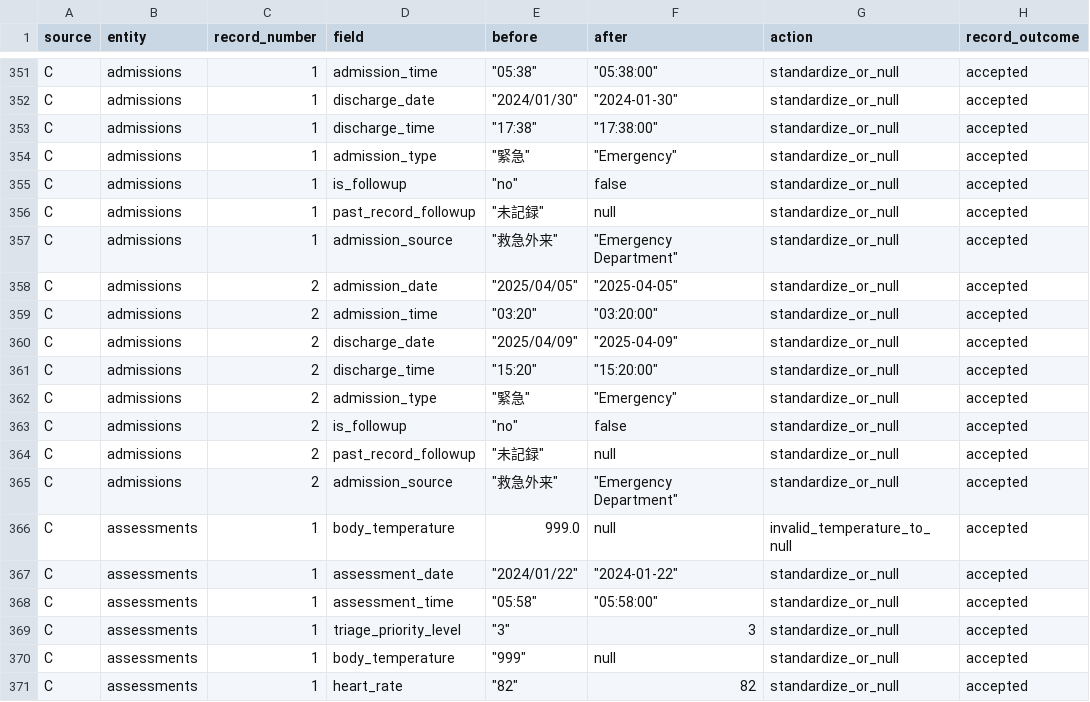
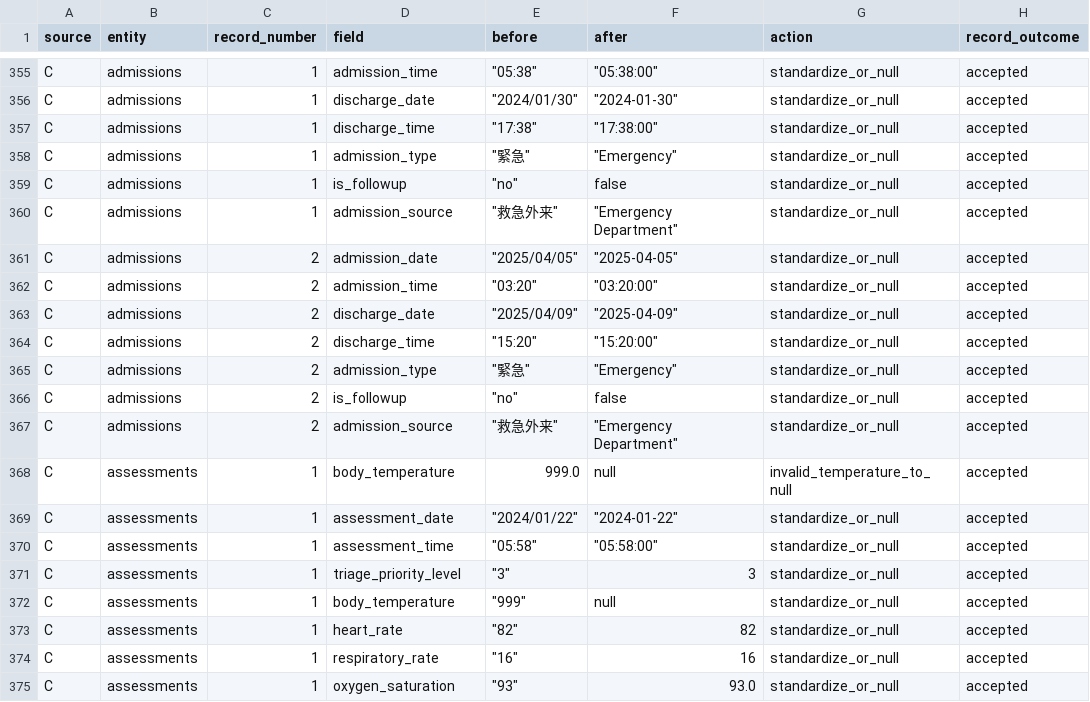
Before and after one commit to chrisalexan06/SOEN363, a CSV file: task2_output/before_after_examples.csv, drawn as a sheet; only a part is shown, gaps mark what is left out; the shorter side is filled out with more unchanged rows; the diff covers the shown part only.

```diff
--- a/task2_output/before_after_examples.csv
+++ b/task2_output/before_after_examples.csv
@@ -355,3 +359,2 @@ C,admissions,1,admission_type,"""緊急""","""Emergency""",standardize_or_null,a
 C,admissions,1,is_followup,"""no""",false,standardize_or_null,accepted
-C,admissions,1,past_record_followup,"""未記録""",null,standardize_or_null,accepted
 C,admissions,1,admission_source,"""救急外来""","""Emergency Department""",standardize_or_null,accepted
@@ -363,3 +366,2 @@ C,admissions,2,admission_type,"""緊急""","""Emergency""",standardize_or_null,a
 C,admissions,2,is_followup,"""no""",false,standardize_or_null,accepted
-C,admissions,2,past_record_followup,"""未記録""",null,standardize_or_null,accepted
 C,admissions,2,admission_source,"""救急外来""","""Emergency Department""",standardize_or_null,accepted
```
Also changed, not shown: 6 added rows and 6 edited cells elsewhere in this file, task2_field_mapping.csv, 17 other files.
